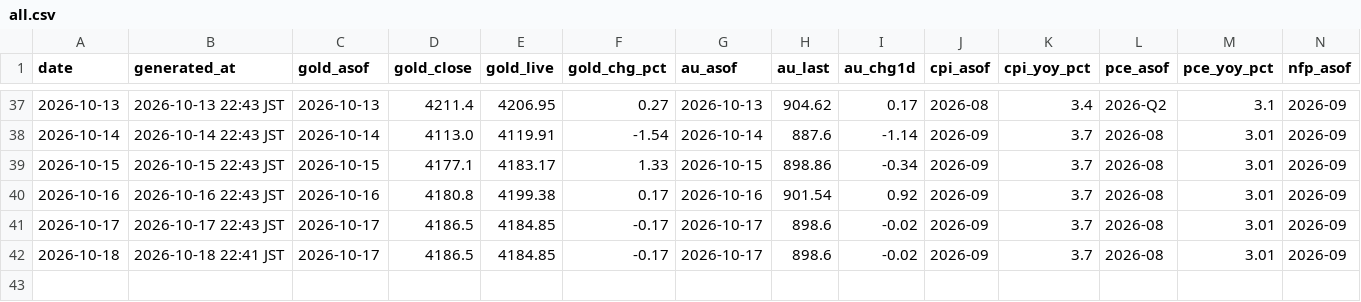
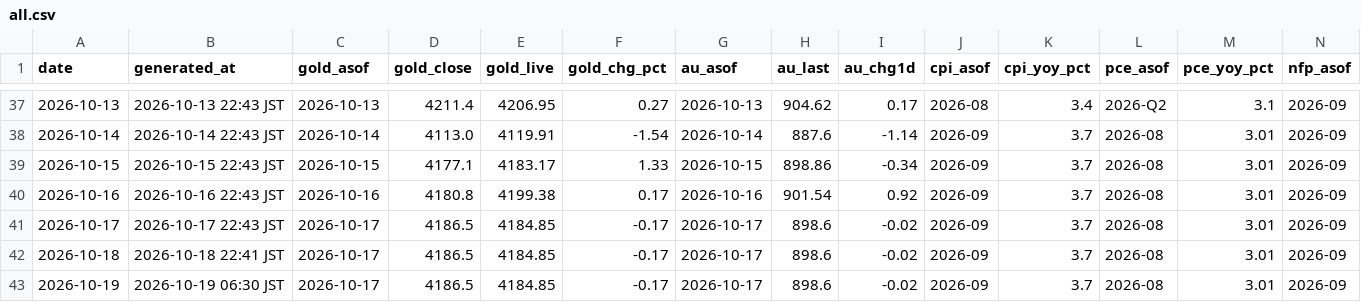
Before and after one commit to Wangxian111/xaudaily-data, a CSV file: data/daily/all.csv, drawn as a sheet; only a part is shown, gaps mark what is left out; rows hold the shown columns only; the diff names each change by its address in the sheet, - before the commit and + after, or states it on an @@ line.

Commit message:
Update data/daily/all.csv (2026-10-19)

```diff
--- a/data/daily/all.csv
+++ b/data/daily/all.csv
+row 43: 2026-10-19 | 2026-10-19 06:30 JST | 2026-10-17 | 4186.5 | 4184.85 | -0.17 | 2026-10-17 | 898.6 | -0.02 | 2026-09 | 3.7 | 2026-08 | 3.01 | 2026-09
```
